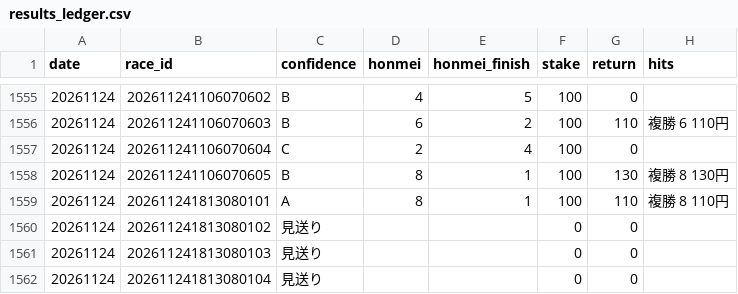
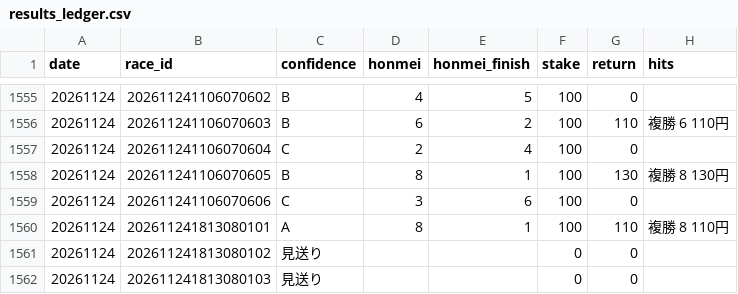
Before and after one commit to bunbunbunzai/keiba-ai, a CSV file: results_ledger.csv, drawn as a sheet; only a part is shown, gaps mark what is left out; the shorter side is filled out with more unchanged rows.

```diff
--- a/results_ledger.csv
+++ b/results_ledger.csv
@@ -1558,2 +1558,3 @@ date,race_id,confidence,honmei,honmei_finish,stake,return,hits
 20261124,202611241106070605,B,8,1,100,130,複勝 8 130円
+20261124,202611241106070606,C,3,6,100,0,
 20261124,202611241813080101,A,8,1,100,110,複勝 8 110円
```
Also changed, not shown: 15 other files.
